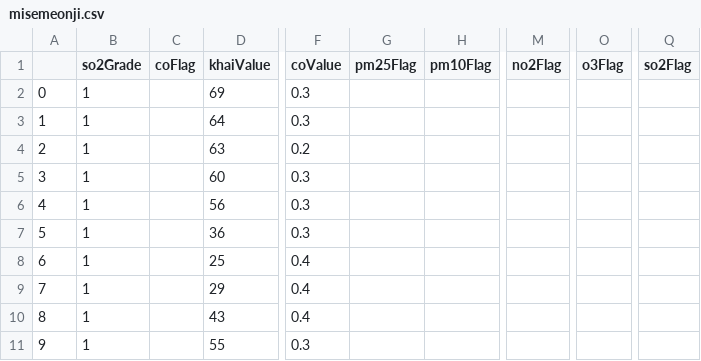
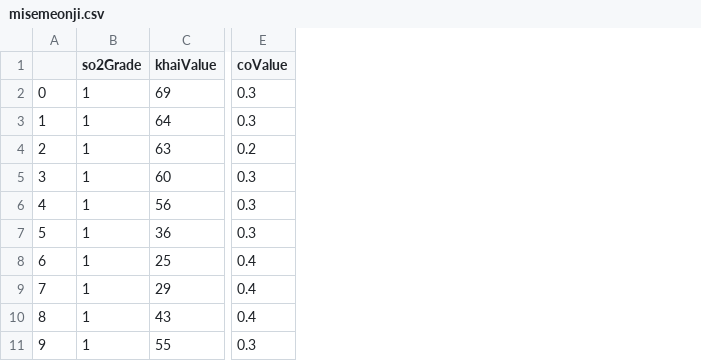
Before and after one commit to Seoyeon-An/YBIGTA_DA_Junior, a CSV file: 5주차_데이터분석실습/misemeonji.csv, drawn as a sheet; only a part is shown, gaps mark what is left out; the diff names each change by its address in the sheet, - before the commit and + after, or states it on an @@ line.

```diff
--- a/5주차_데이터분석실습/misemeonji.csv
+++ b/5주차_데이터분석실습/misemeonji.csv
-column C (coFlag), empty
-column G (pm25Flag), empty
-column H (pm10Flag), empty
-column M (no2Flag), empty
-column O (o3Flag), empty
-column Q (so2Flag), empty
```
Also changed, not shown: 1 other file.
